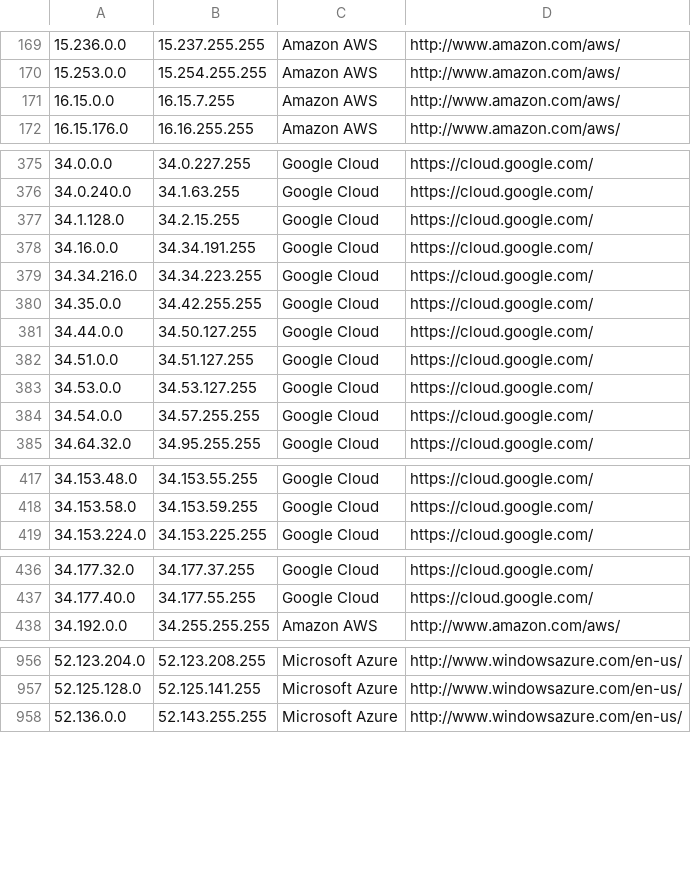
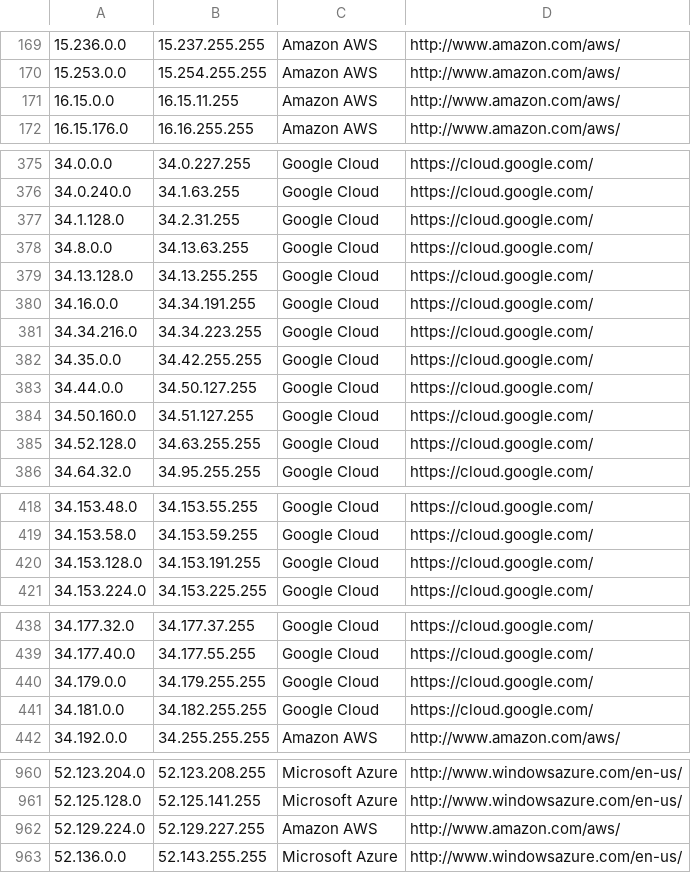
Before and after one commit to growlfm/odl, a CSV file: odl/data/datacenters.csv, drawn as a sheet; only a part is shown, gaps mark what is left out; the diff covers the shown part only.

Commit message:
Update IP list

```diff
--- a/odl/data/datacenters.csv
+++ b/odl/data/datacenters.csv
@@ -170,3 +170,3 @@
 15.253.0.0,15.254.255.255,Amazon AWS,http://www.amazon.com/aws/
-16.15.0.0,16.15.7.255,Amazon AWS,http://www.amazon.com/aws/
+16.15.0.0,16.15.11.255,Amazon AWS,http://www.amazon.com/aws/
 16.15.176.0,16.16.255.255,Amazon AWS,http://www.amazon.com/aws/
@@ -376,3 +376,5 @@
 34.0.240.0,34.1.63.255,Google Cloud,https://cloud.google.com/
-34.1.128.0,34.2.15.255,Google Cloud,https://cloud.google.com/
+34.1.128.0,34.2.31.255,Google Cloud,https://cloud.google.com/
+34.8.0.0,34.13.63.255,Google Cloud,https://cloud.google.com/
+34.13.128.0,34.13.255.255,Google Cloud,https://cloud.google.com/
 34.16.0.0,34.34.191.255,Google Cloud,https://cloud.google.com/
@@ -381,5 +383,4 @@
 34.44.0.0,34.50.127.255,Google Cloud,https://cloud.google.com/
-34.51.0.0,34.51.127.255,Google Cloud,https://cloud.google.com/
-34.53.0.0,34.53.127.255,Google Cloud,https://cloud.google.com/
-34.54.0.0,34.57.255.255,Google Cloud,https://cloud.google.com/
+34.50.160.0,34.51.127.255,Google Cloud,https://cloud.google.com/
+34.52.128.0,34.63.255.255,Google Cloud,https://cloud.google.com/
 34.64.32.0,34.95.255.255,Google Cloud,https://cloud.google.com/
@@ -418,2 +419,3 @@
 34.153.58.0,34.153.59.255,Google Cloud,https://cloud.google.com/
+34.153.128.0,34.153.191.255,Google Cloud,https://cloud.google.com/
 34.153.224.0,34.153.225.255,Google Cloud,https://cloud.google.com/
@@ -437,2 +439,4 @@
 34.177.40.0,34.177.55.255,Google Cloud,https://cloud.google.com/
+34.179.0.0,34.179.255.255,Google Cloud,https://cloud.google.com/
+34.181.0.0,34.182.255.255,Google Cloud,https://cloud.google.com/
 34.192.0.0,34.255.255.255,Amazon AWS,http://www.amazon.com/aws/
@@ -957,2 +961,3 @@
 52.125.128.0,52.125.141.255,Microsoft Azure,http://www.windowsazure.com/en-us/
+52.129.224.0,52.129.227.255,Amazon AWS,http://www.amazon.com/aws/
 52.136.0.0,52.143.255.255,Microsoft Azure,http://www.windowsazure.com/en-us/
```
Also changed, not shown: 2 edited cells elsewhere in this file.
